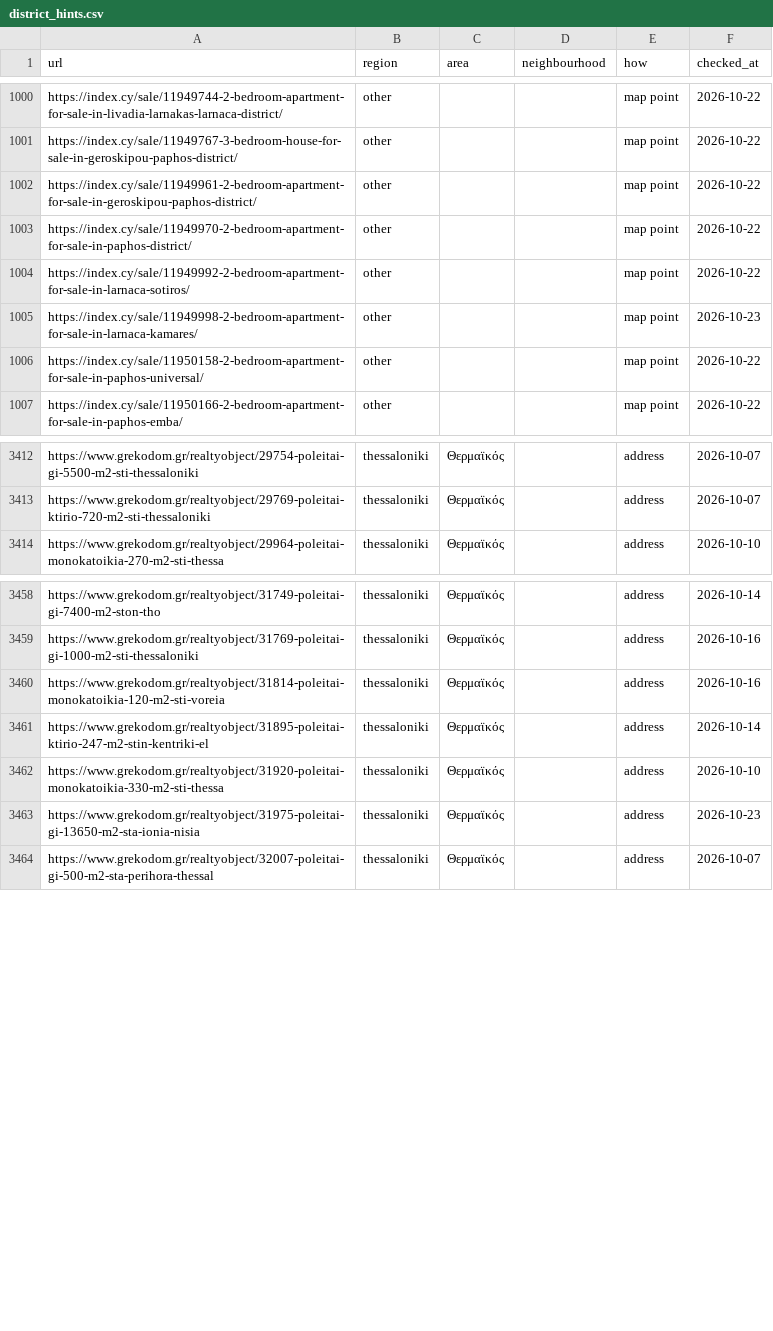
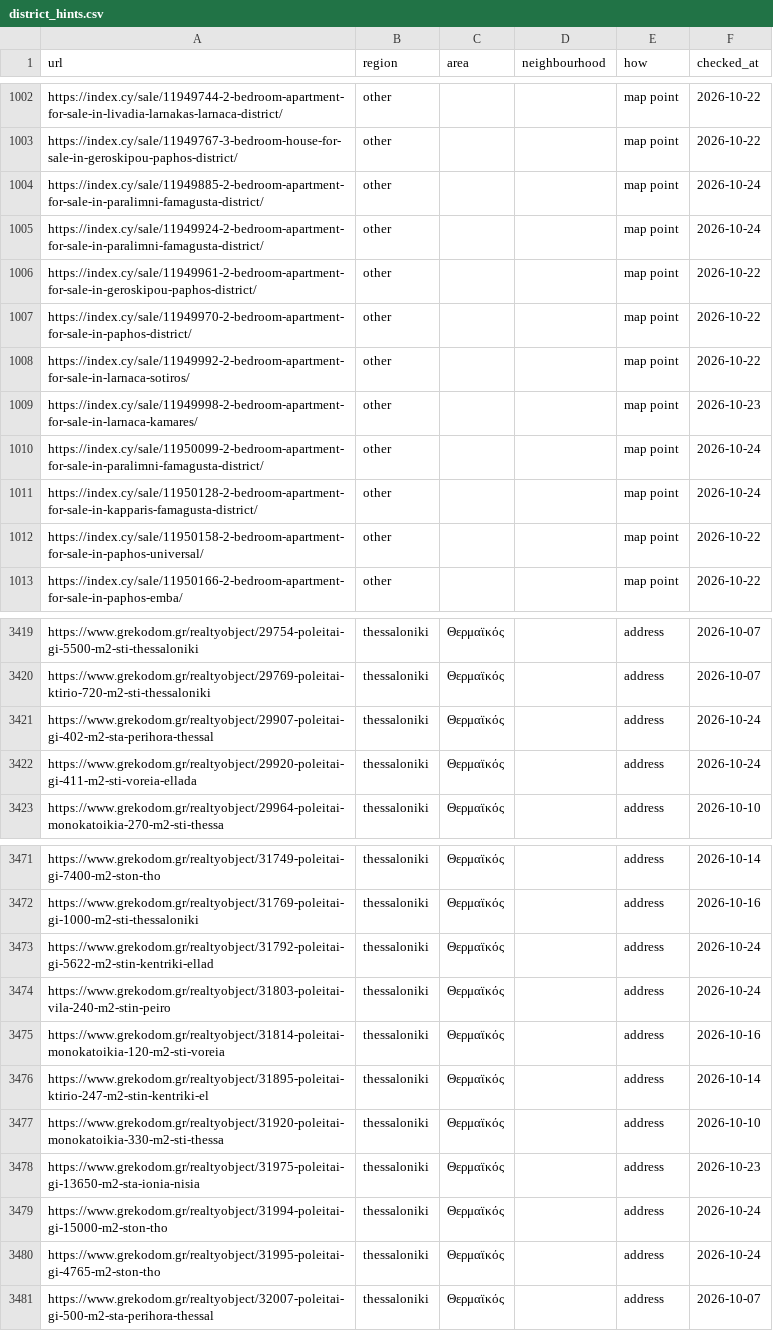
Before and after one commit to jenyshir-eng/Greece-real-estate, a CSV file: data/listings/district_hints.csv, drawn as a sheet; only a part is shown, gaps mark what is left out; the diff covers the shown part only; the diff names each change by its address in the sheet, - before the commit and + after, or states it on an @@ line.

Commit message:
Update 2026-10-24 09:29 (Thessaloniki): 230 new listings

```diff
--- a/data/listings/district_hints.csv
+++ b/data/listings/district_hints.csv
+row 1004: https://index.cy/sale/11949885-2-bedroom-apartment-for-sale-in-paralimni-famagusta-district/ | other |  |  | map point | 2026-10-24
+row 1005: https://index.cy/sale/11949924-2-bedroom-apartment-for-sale-in-paralimni-famagusta-district/ | other |  |  | map point | 2026-10-24
+row 1010: https://index.cy/sale/11950099-2-bedroom-apartment-for-sale-in-paralimni-famagusta-district/ | other |  |  | map point | 2026-10-24
+row 1011: https://index.cy/sale/11950128-2-bedroom-apartment-for-sale-in-kapparis-famagusta-district/ | other |  |  | map point | 2026-10-24
+row 3421: https://www.grekodom.gr/realtyobject/29907-poleitai-gi-402-m2-sta-perihora-thessal | thessaloniki | Θερμαϊκός |  | address | 2026-10-24
+row 3422: https://www.grekodom.gr/realtyobject/29920-poleitai-gi-411-m2-sti-voreia-ellada | thessaloniki | Θερμαϊκός |  | address | 2026-10-24
+row 3473: https://www.grekodom.gr/realtyobject/31792-poleitai-gi-5622-m2-stin-kentriki-ellad | thessaloniki | Θερμαϊκός |  | address | 2026-10-24
+row 3474: https://www.grekodom.gr/realtyobject/31803-poleitai-vila-240-m2-stin-peiro | thessaloniki | Θερμαϊκός |  | address | 2026-10-24
+row 3479: https://www.grekodom.gr/realtyobject/31994-poleitai-gi-15000-m2-ston-tho | thessaloniki | Θερμαϊκός |  | address | 2026-10-24
+row 3480: https://www.grekodom.gr/realtyobject/31995-poleitai-gi-4765-m2-ston-tho | thessaloniki | Θερμαϊκός |  | address | 2026-10-24
```
Also changed, not shown: 7 added rows and 27 edited cells elsewhere in this file, data/listings/collect_report.csv, data/listings/listings_telegram.csv, 12 other files.
